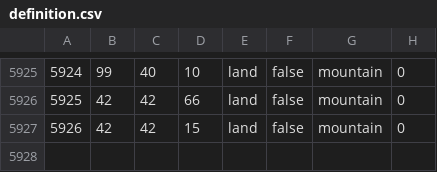
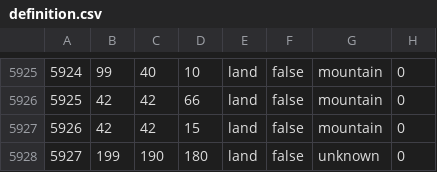
Before and after one commit to battleskorpion/nadivided-dev, a CSV file: map/definition.csv, drawn as a sheet; only a part is shown, gaps mark what is left out; the diff names each change by its address in the sheet, - before the commit and + after, or states it on an @@ line.

```diff
--- a/map/definition.csv
+++ b/map/definition.csv
+row 5928: 5927 | 199 | 190 | 180 | land | false | unknown | 0
```
Also changed, not shown: 8 other files.
